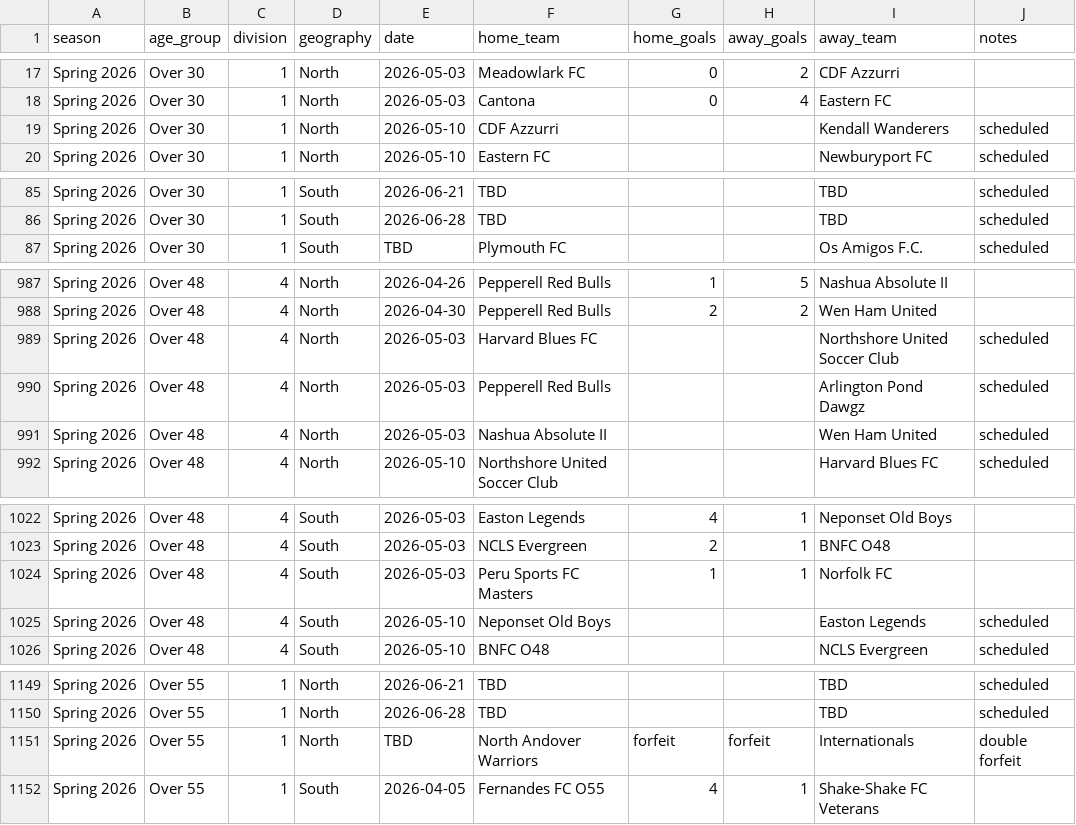
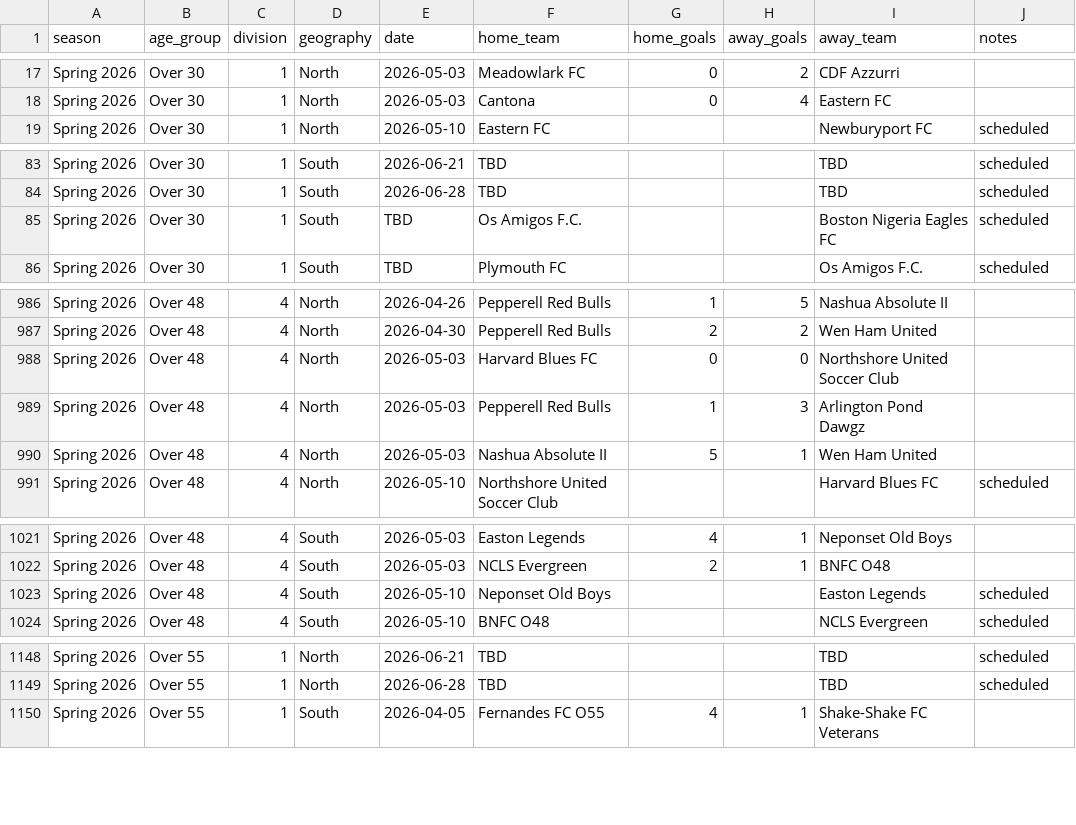
Before and after one commit to davidkane9/othsl, a CSV file: data/current_results.csv, drawn as a sheet; only a part is shown, gaps mark what is left out; the diff covers the shown part only.

```diff
--- a/data/current_results.csv
+++ b/data/current_results.csv
@@ -18,3 +18,2 @@ Spring 2026,Over 30,1,North,2026-05-03,Meadowlark FC,0,2,CDF Azzurri,
 Spring 2026,Over 30,1,North,2026-05-03,Cantona,0,4,Eastern FC,
-Spring 2026,Over 30,1,North,2026-05-10,CDF Azzurri,,,Kendall Wanderers,scheduled
 Spring 2026,Over 30,1,North,2026-05-10,Eastern FC,,,Newburyport FC,scheduled
@@ -86,2 +84,3 @@ Spring 2026,Over 30,1,South,2026-06-21,TBD,,,TBD,scheduled
 Spring 2026,Over 30,1,South,2026-06-28,TBD,,,TBD,scheduled
+Spring 2026,Over 30,1,South,TBD,Os Amigos F.C.,,,Boston Nigeria Eagles FC,scheduled
 Spring 2026,Over 30,1,South,TBD,Plymouth FC,,,Os Amigos F.C.,scheduled
@@ -988,5 +987,5 @@ Spring 2026,Over 48,4,North,2026-04-26,Pepperell Red Bulls,1,5,Nashua Absolute I
 Spring 2026,Over 48,4,North,2026-04-30,Pepperell Red Bulls,2,2,Wen Ham United,
-Spring 2026,Over 48,4,North,2026-05-03,Harvard Blues FC,,,Northshore United Soccer Club,scheduled
-Spring 2026,Over 48,4,North,2026-05-03,Pepperell Red Bulls,,,Arlington Pond Dawgz,scheduled
-Spring 2026,Over 48,4,North,2026-05-03,Nashua Absolute II,,,Wen Ham United,scheduled
+Spring 2026,Over 48,4,North,2026-05-03,Harvard Blues FC,0,0,Northshore United Soccer Club,
+Spring 2026,Over 48,4,North,2026-05-03,Pepperell Red Bulls,1,3,Arlington Pond Dawgz,
+Spring 2026,Over 48,4,North,2026-05-03,Nashua Absolute II,5,1,Wen Ham United,
 Spring 2026,Over 48,4,North,2026-05-10,Northshore United Soccer Club,,,Harvard Blues FC,scheduled
@@ -1023,3 +1022,2 @@ Spring 2026,Over 48,4,South,2026-05-03,Easton Legends,4,1,Neponset Old Boys,
 Spring 2026,Over 48,4,South,2026-05-03,NCLS Evergreen,2,1,BNFC O48,
-Spring 2026,Over 48,4,South,2026-05-03,Peru Sports FC Masters,1,1,Norfolk FC,
 Spring 2026,Over 48,4,South,2026-05-10,Neponset Old Boys,,,Easton Legends,scheduled
@@ -1150,3 +1149,2 @@ Spring 2026,Over 55,1,North,2026-06-21,TBD,,,TBD,scheduled
 Spring 2026,Over 55,1,North,2026-06-28,TBD,,,TBD,scheduled
-Spring 2026,Over 55,1,North,TBD,North Andover Warriors,forfeit,forfeit,Internationals,double forfeit
 Spring 2026,Over 55,1,South,2026-04-05,Fernandes FC O55,4,1,Shake-Shake FC Veterans,
```
Also changed, not shown: 4 added rows, 5 removed rows and 28 edited cells elsewhere in this file, 1 other file.
